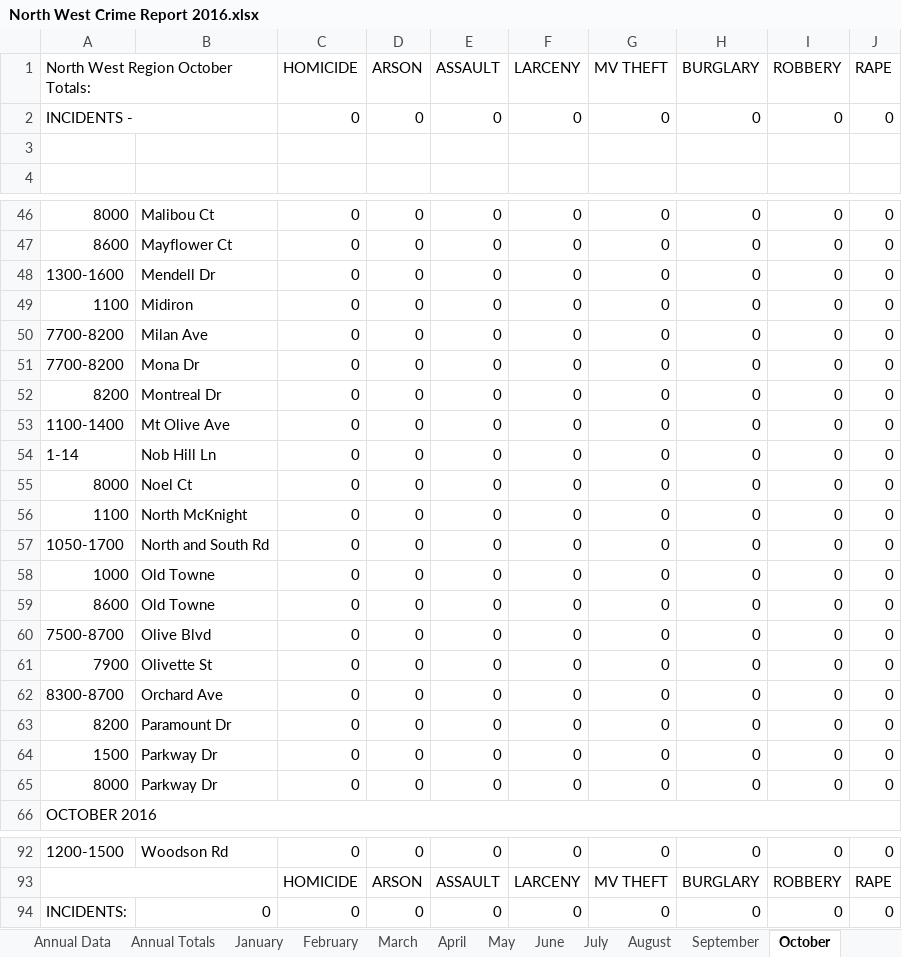
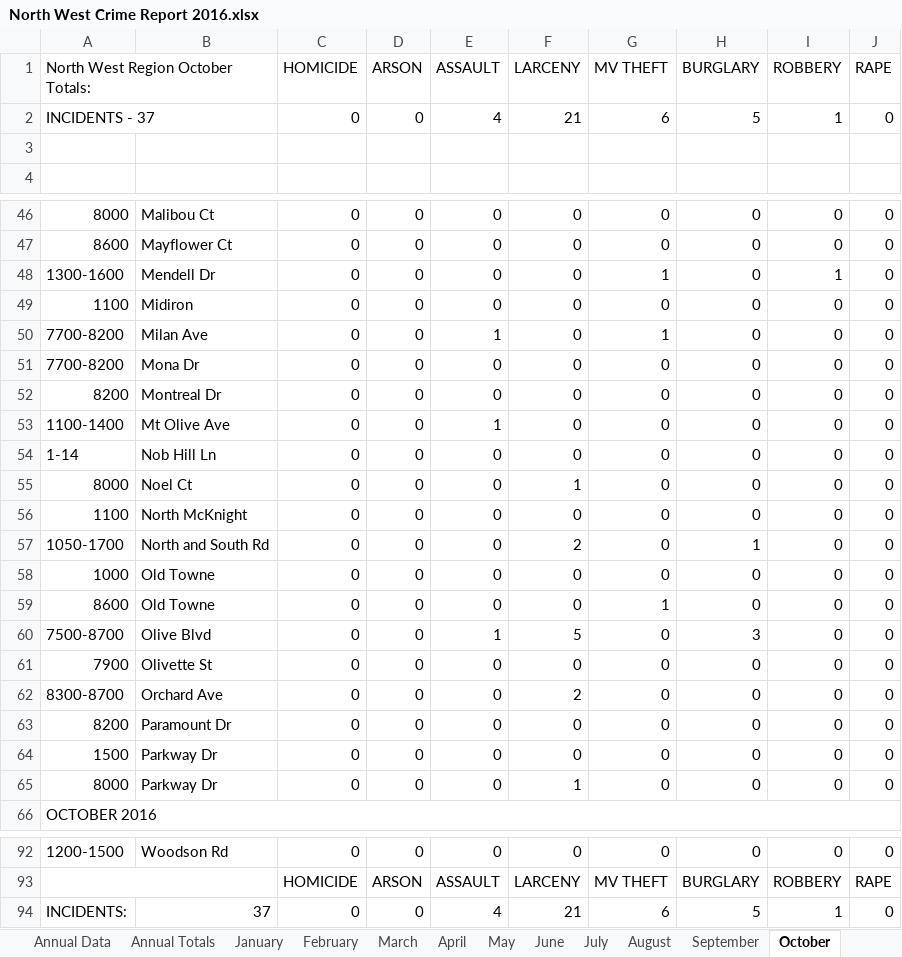
Before and after one commit to gavinr/university-city-mo-crime, an Excel workbook: original_data/2016/North West Crime Report 2016.xlsx, sheet October, drawn as a sheet; only a part is shown, gaps mark what is left out; values as stored, in another font and other column widths than the file's, no cell formats; removed rows and columns are numbered as before the commit, all else as after; the diff covers the shown part only; the diff names each change by its address in the sheet, - before the commit and + after, or states it on an @@ line.

```diff
--- a/original_data/2016/North West Crime Report 2016.xlsx (sheet October)
+++ b/original_data/2016/North West Crime Report 2016.xlsx (sheet October)
-row 2: INCIDENTS - |  | 0 | 0 | 0 | 0 | 0 | 0 | 0 | 0
+row 2: INCIDENTS - 37 |  | 0 | 0 | 4 | 21 | 6 | 5 | 1 | 0
-G48 (MV THEFT): 0
+G48 (MV THEFT): 1
-I48 (ROBBERY): 0
+I48 (ROBBERY): 1
-E50 (ASSAULT): 0
+E50 (ASSAULT): 1
-G50 (MV THEFT): 0
+G50 (MV THEFT): 1
-E53 (ASSAULT): 0
+E53 (ASSAULT): 1
-F55 (LARCENY): 0
+F55 (LARCENY): 1
-F57 (LARCENY): 0
+F57 (LARCENY): 2
-H57 (BURGLARY): 0
+H57 (BURGLARY): 1
-G59 (MV THEFT): 0
+G59 (MV THEFT): 1
-E60 (ASSAULT): 0
+E60 (ASSAULT): 1
-F60 (LARCENY): 0
+F60 (LARCENY): 5
-H60 (BURGLARY): 0
+H60 (BURGLARY): 3
-F62 (LARCENY): 0
+F62 (LARCENY): 2
-F65 (LARCENY): 0
+F65 (LARCENY): 1
-B94: 0
+B94: 37
-E94 (ASSAULT): 0
+E94 (ASSAULT): 4
-F94 (LARCENY): 0
+F94 (LARCENY): 21
-G94 (MV THEFT): 0
+G94 (MV THEFT): 6
-H94 (BURGLARY): 0
+H94 (BURGLARY): 5
-I94 (ROBBERY): 0
+I94 (ROBBERY): 1
```
Also changed, not shown: 13 edited cells elsewhere in this sheet, sheet Annual Totals, sheet December, sheet September, sheet June, sheet November, sheet August, 2 more sheets, cell formats, charts or pictures, original_data/2016/North Central Crime Report 2016.xlsx, original_data/2016/North East Crime Report 2016.xlsx, 8 other files.
